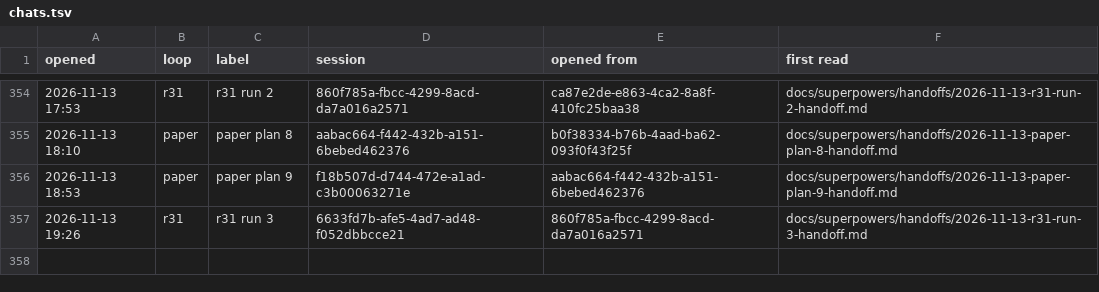
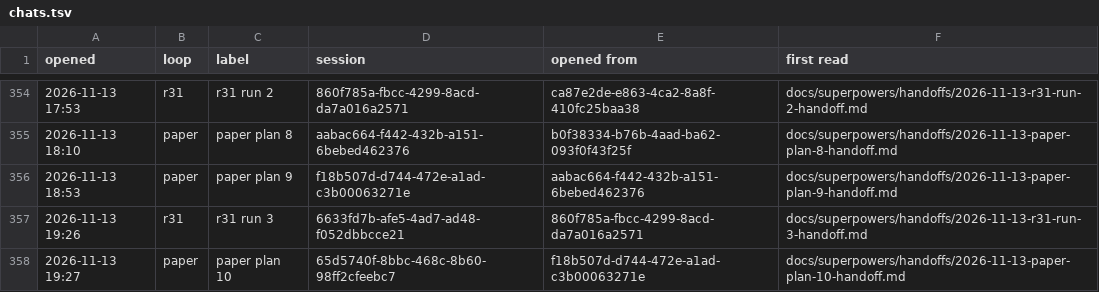
Before and after one commit to AugustOxQ/CoSiR, a TSV file: docs/superpowers/handoffs/chats.tsv, drawn as a sheet; only a part is shown, gaps mark what is left out.

```diff
--- a/docs/superpowers/handoffs/chats.tsv
+++ b/docs/superpowers/handoffs/chats.tsv
@@ -357 +357,2 @@ opened	loop	label	session	opened from	first read
 2026-11-13 19:26	r31	r31 run 3	6633fd7b-afe5-4ad7-ad48-f052dbbcce21	860f785a-fbcc-4299-8acd-da7a016a2571	docs/superpowers/handoffs/2026-11-13-r31-run-3-handoff.md
+2026-11-13 19:27	paper	paper plan 10	65d5740f-8bbc-468c-8b60-98ff2cfeebc7	f18b507d-d744-472e-a1ad-c3b00063271e	docs/superpowers/handoffs/2026-11-13-paper-plan-10-handoff.md
```
Also changed, not shown: 1 other file.
